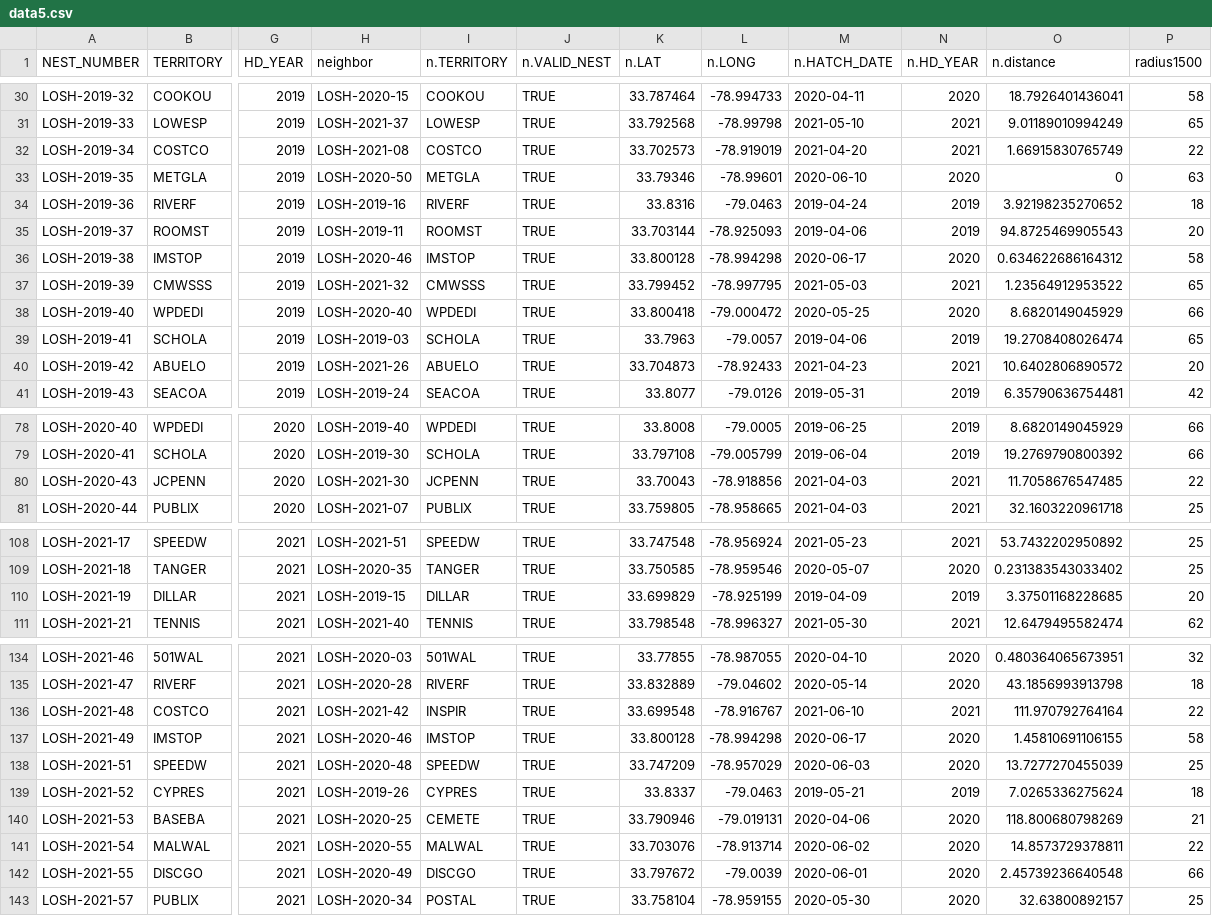
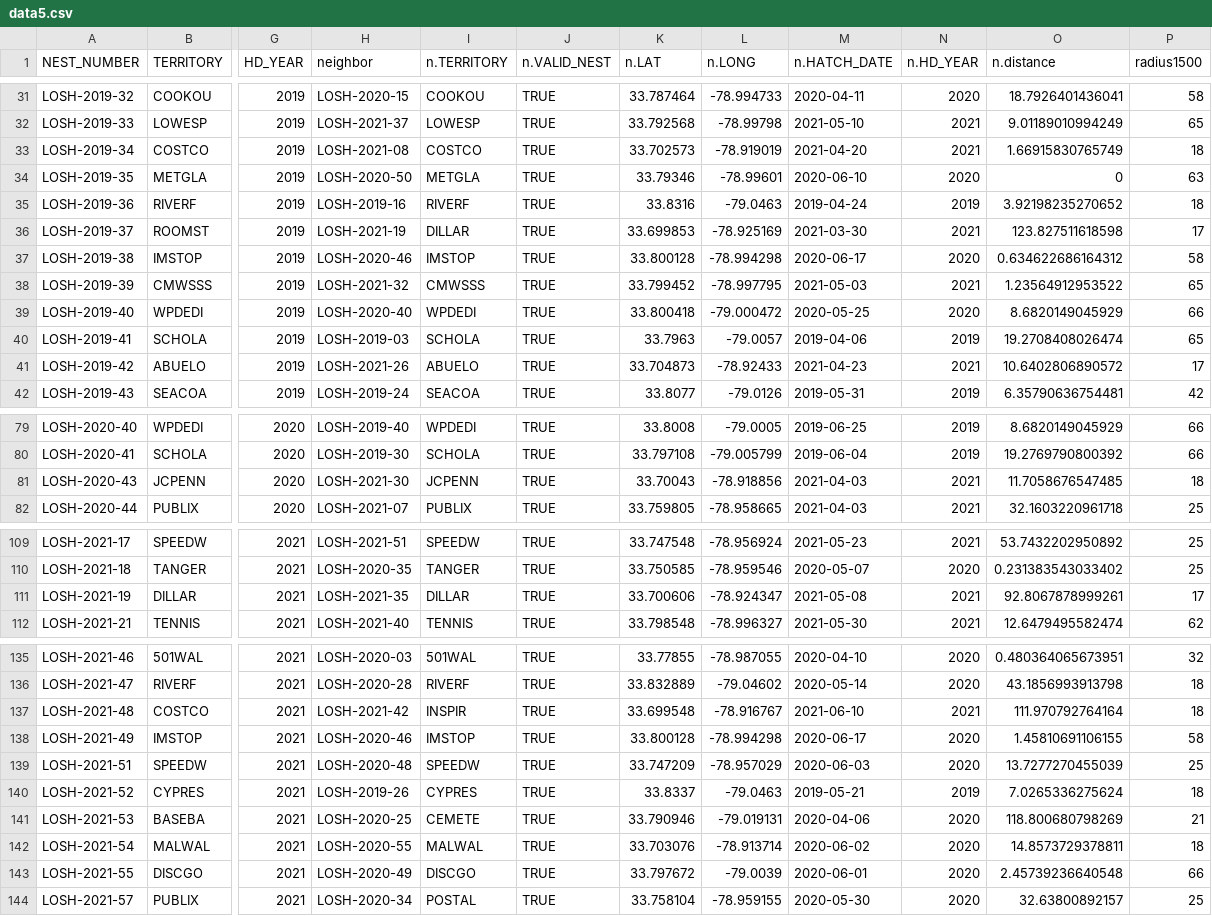
Before and after one commit to cehill/nest_spacing2, a CSV file: data5.csv, drawn as a sheet; only a part is shown, gaps mark what is left out; addresses are those after the commit; the diff covers the shown part only; the diff names each change by its address in the sheet, - before the commit and + after, or states it on an @@ line.

```diff
--- a/data5.csv
+++ b/data5.csv
-P33 (radius1500): 22
+P33 (radius1500): 18
-H36 (neighbor): LOSH-2019-11
+H36 (neighbor): LOSH-2021-19
-I36 (n.TERRITORY): ROOMST
+I36 (n.TERRITORY): DILLAR
-K36 (n.LAT): 33.703144
+K36 (n.LAT): 33.699853
-L36 (n.LONG): -78.925093
+L36 (n.LONG): -78.925169
-M36 (n.HATCH_DATE): 2019-04-06
+M36 (n.HATCH_DATE): 2021-03-30
-N36 (n.HD_YEAR): 2019
+N36 (n.HD_YEAR): 2021
-O36 (n.distance): 94.8725469905543
+O36 (n.distance): 123.827511618598
-P36 (radius1500): 20
+P36 (radius1500): 17
-P41 (radius1500): 20
+P41 (radius1500): 17
-P81 (radius1500): 22
+P81 (radius1500): 18
-H111 (neighbor): LOSH-2019-15
+H111 (neighbor): LOSH-2021-35
-K111 (n.LAT): 33.699829
+K111 (n.LAT): 33.700606
-L111 (n.LONG): -78.925199
+L111 (n.LONG): -78.924347
-M111 (n.HATCH_DATE): 2019-04-09
+M111 (n.HATCH_DATE): 2021-05-08
-N111 (n.HD_YEAR): 2019
+N111 (n.HD_YEAR): 2021
-O111 (n.distance): 3.37501168228685
+O111 (n.distance): 92.8067878999261
-P111 (radius1500): 20
+P111 (radius1500): 17
-P137 (radius1500): 22
+P137 (radius1500): 18
-P142 (radius1500): 22
+P142 (radius1500): 18
```
Also changed, not shown: 1 added row and 64 edited cells elsewhere in this file, data3.csv, 3 other files.
